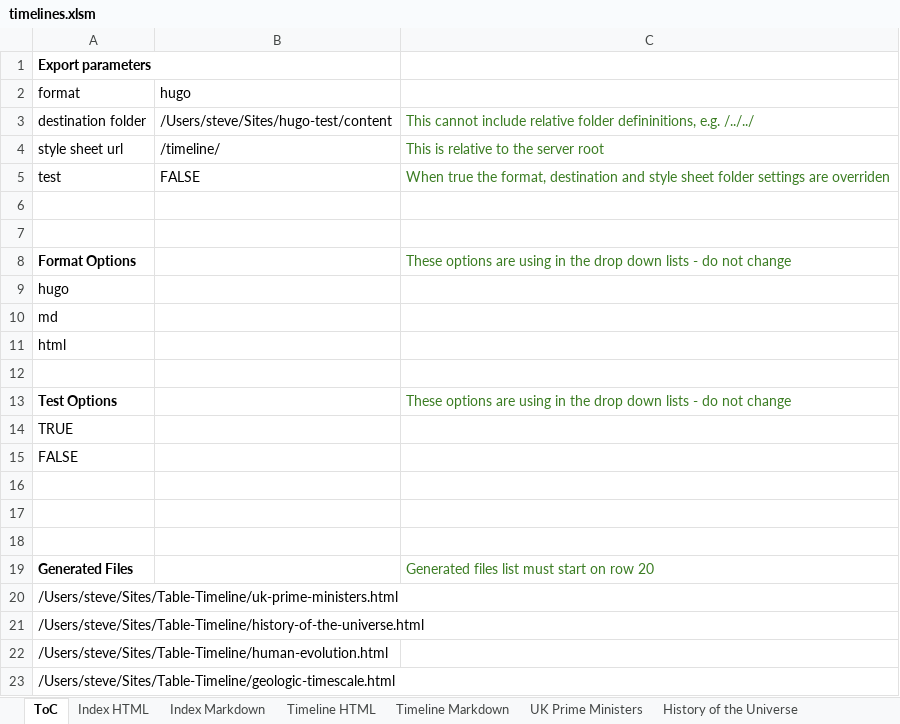
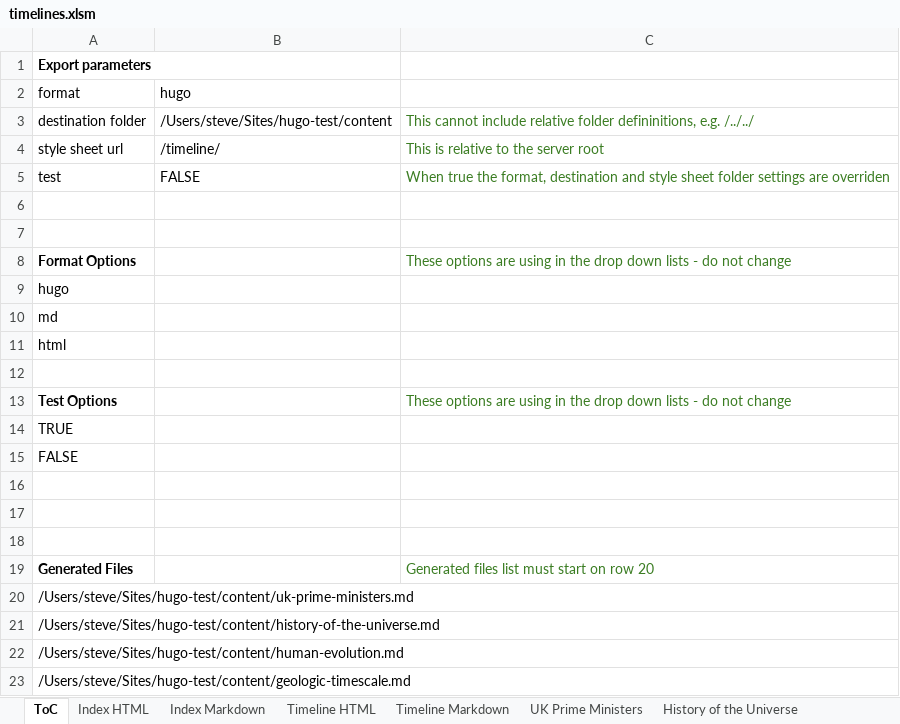
Before and after one commit to Wolsten/Table-Based-Solution, an Excel workbook: timelines.xlsm, sheet ToC, drawn as a sheet; values as stored, in another font and other column widths than the file's, no borders; charts and pictures not drawn; the diff names each change by its address in the sheet, - before the commit and + after, or states it on an @@ line.

Commit message:
updated timelines

```diff
--- a/timelines.xlsm (sheet ToC)
+++ b/timelines.xlsm (sheet ToC)
-A20 (format): /Users/steve/Sites/Table-Timeline/uk-prime-ministers.html
+A20 (format): /Users/steve/Sites/hugo-test/content/uk-prime-ministers.md
-A21 (format): /Users/steve/Sites/Table-Timeline/history-of-the-universe.html
+A21 (format): /Users/steve/Sites/hugo-test/content/history-of-the-universe.md
-A22 (format): /Users/steve/Sites/Table-Timeline/human-evolution.html
+A22 (format): /Users/steve/Sites/hugo-test/content/human-evolution.md
-A23 (format): /Users/steve/Sites/Table-Timeline/geologic-timescale.html
+A23 (format): /Users/steve/Sites/hugo-test/content/geologic-timescale.md
```
